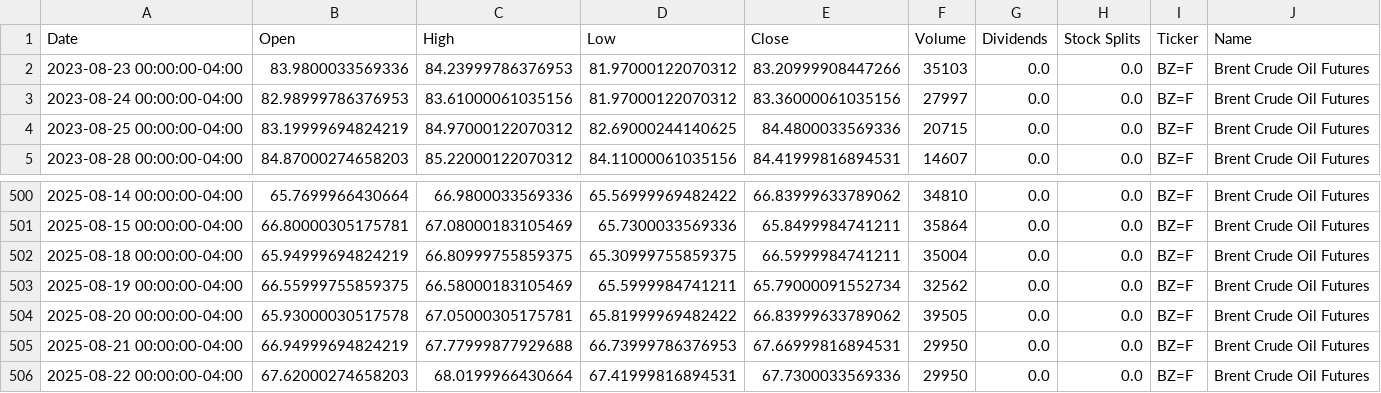
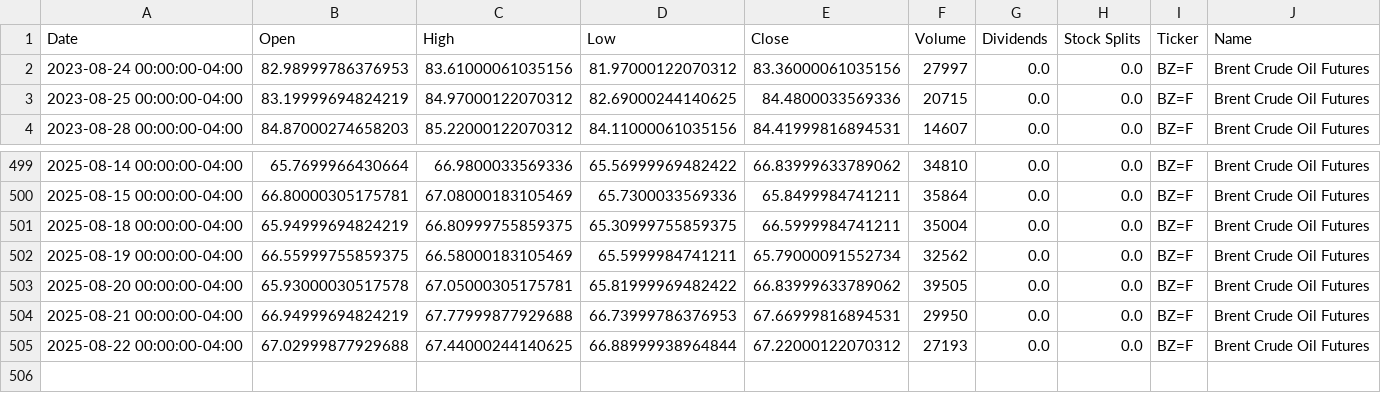
Before and after one commit to dylanmcd0/energy-analysis, a CSV file: data/financial/yfinance/BZ_F.csv, drawn as a sheet; only a part is shown, gaps mark what is left out.

```diff
--- a/data/financial/yfinance/BZ_F.csv
+++ b/data/financial/yfinance/BZ_F.csv
@@ -1,3 +1,2 @@
 Date,Open,High,Low,Close,Volume,Dividends,Stock Splits,Ticker,Name
-2023-08-23 00:00:00-04:00,83.9800033569336,84.23999786376953,81.97000122070312,83.20999908447266,35103,0.0,0.0,BZ=F,Brent Crude Oil Futures
 2023-08-24 00:00:00-04:00,82.98999786376953,83.61000061035156,81.97000122070312,83.36000061035156,27997,0.0,0.0,BZ=F,Brent Crude Oil Futures
@@ -505,2 +504,2 @@ Date,Open,High,Low,Close,Volume,Dividends,Stock Splits,Ticker,Name
 2025-08-21 00:00:00-04:00,66.94999694824219,67.77999877929688,66.73999786376953,67.66999816894531,29950,0.0,0.0,BZ=F,Brent Crude Oil Futures
-2025-08-22 00:00:00-04:00,67.62000274658203,68.0199966430664,67.41999816894531,67.7300033569336,29950,0.0,0.0,BZ=F,Brent Crude Oil Futures
+2025-08-22 00:00:00-04:00,67.02999877929688,67.44000244140625,66.88999938964844,67.22000122070312,27193,0.0,0.0,BZ=F,Brent Crude Oil Futures
```
Also changed, not shown: data/financial/yfinance/CL_F.csv, data/financial/yfinance/HAL.csv, 15 other files.
